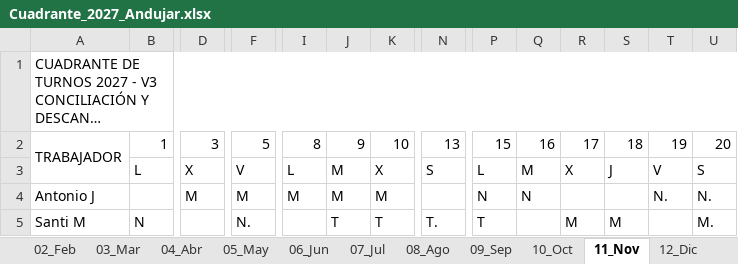
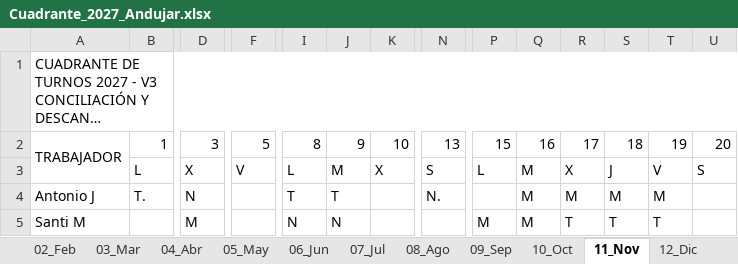
Before and after one commit to tirijaen/Cuadrante-2027, an Excel workbook: Cuadrante_2027_Andujar.xlsx, sheet 11_Nov, drawn as a sheet; only a part is shown, gaps mark what is left out; long unchanged cells end in …; values as stored, in another font and other column widths than the file's, no cell formats; the diff covers the shown part only; the diff names each change by its address in the sheet, - before the commit and + after, or states it on an @@ line.

```diff
--- a/Cuadrante_2027_Andujar.xlsx (sheet 11_Nov)
+++ b/Cuadrante_2027_Andujar.xlsx (sheet 11_Nov)
-B4: (empty)
+B4: T.
-D4: M
+D4: N
-F4: M
+F4: (empty)
-I4: M
+I4: T
-J4: M
+J4: T
-K4: M
+K4: (empty)
-N4: (empty)
+N4: N.
-P4: N
+P4: (empty)
-Q4: N
+Q4: M
-R4: (empty)
+R4: M
-S4: (empty)
+S4: M
-T4: N.
+T4: M
-U4: N.
+U4: (empty)
-B5: N
+B5: (empty)
-D5: (empty)
+D5: M
-F5: N.
+F5: (empty)
-I5: (empty)
+I5: N
-J5: T
+J5: N
-K5: T
+K5: (empty)
-N5: T.
+N5: (empty)
-P5: T
+P5: M
-Q5: (empty)
+Q5: M
-R5: M
+R5: T
-S5: M
+S5: T
-T5: (empty)
+T5: T
-U5: M.
+U5: (empty)
```
Also changed, not shown: 126 edited cells elsewhere in this sheet, sheet 10_Oct, sheet 05_May, sheet 12_Dic, sheet 04_Abr, sheet 01_Ene, sheet 02_Feb, 5 more sheets, cell formats, Cuadrante_2027_Andujar_V3.xlsx, 11 other files.
